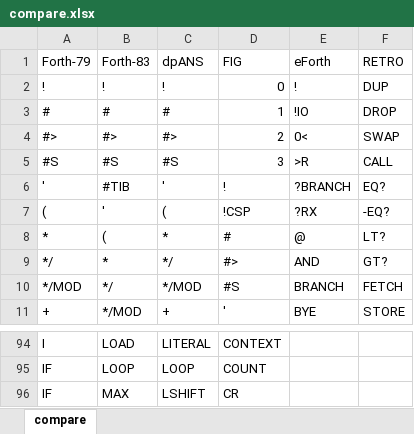
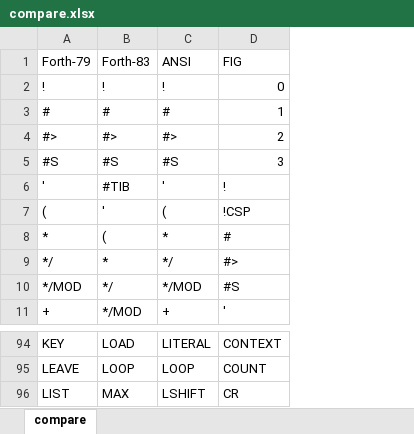
Before and after one commit to RobJames44035/forth4j, an Excel workbook: dox/compare.xlsx, sheet compare, drawn as a sheet; only a part is shown, gaps mark what is left out; values as stored, in another font and other column widths than the file's, no cell formats; removed rows and columns are numbered as before the commit, all else as after; the diff covers the shown part only; the diff names each change by its address in the sheet, - before the commit and + after, or states it on an @@ line.

```diff
--- a/dox/compare.xlsx (sheet compare)
+++ b/dox/compare.xlsx (sheet compare)
-column E (eForth), rows 2-11: ! | !IO | 0< | >R | ?BRANCH | ?RX | @ | AND | BRANCH | BYE
-column F (RETRO), rows 2-11: DUP | DROP | SWAP | CALL | EQ? | -EQ? | LT? | GT? | FETCH | STORE
-C1: dpANS
+C1: ANSI
-A94 (Forth-79): I
+A94 (Forth-79): KEY
-A95 (Forth-79): IF
+A95 (Forth-79): LEAVE
-A96 (Forth-79): IF
+A96 (Forth-79): LIST
```
Also changed, not shown: other rows of this sheet, cell formats, 4 other files.
